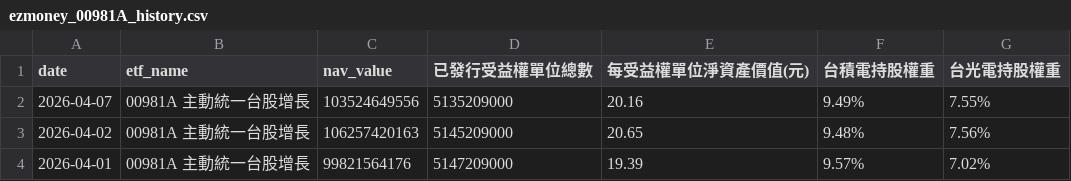
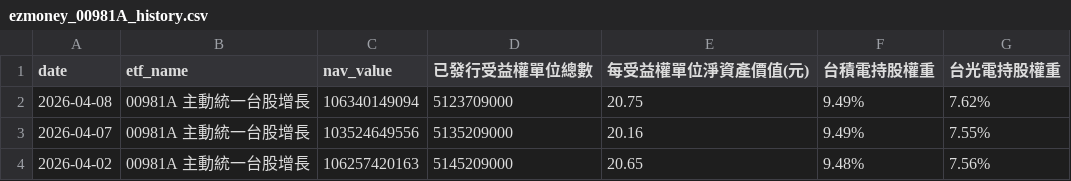
Before and after one commit to charle0111/My-Web, a CSV file: ezmoney_00981A_history.csv, drawn as a sheet; only a part is shown; the shorter side is filled out with more unchanged rows.

```diff
--- a/ezmoney_00981A_history.csv
+++ b/ezmoney_00981A_history.csv
@@ -1,2 +1,3 @@
 date,etf_name,nav_value,已發行受益權單位總數,每受益權單位淨資產價值(元),台積電持股權重,台光電持股權重
+2026-04-08,00981A 主動統一台股增長,106340149094,5123709000,20.75,9.49%,7.62%
 2026-04-07,00981A 主動統一台股增長,103524649556,5135209000,20.16,9.49%,7.55%
```
